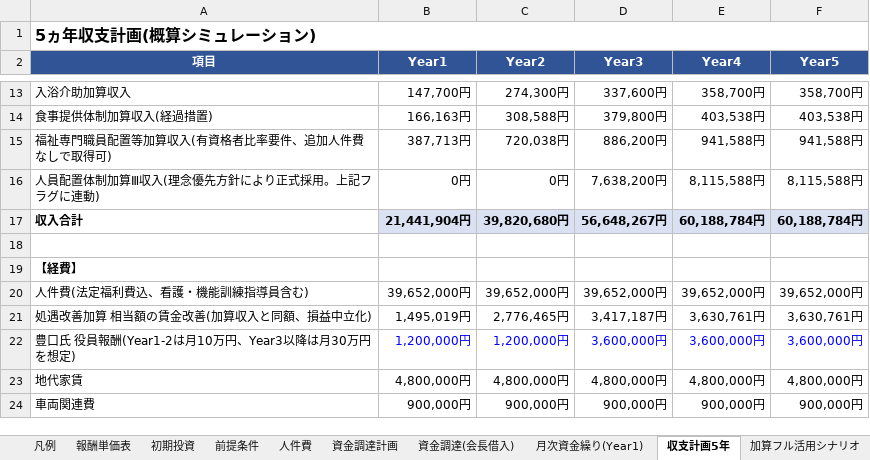
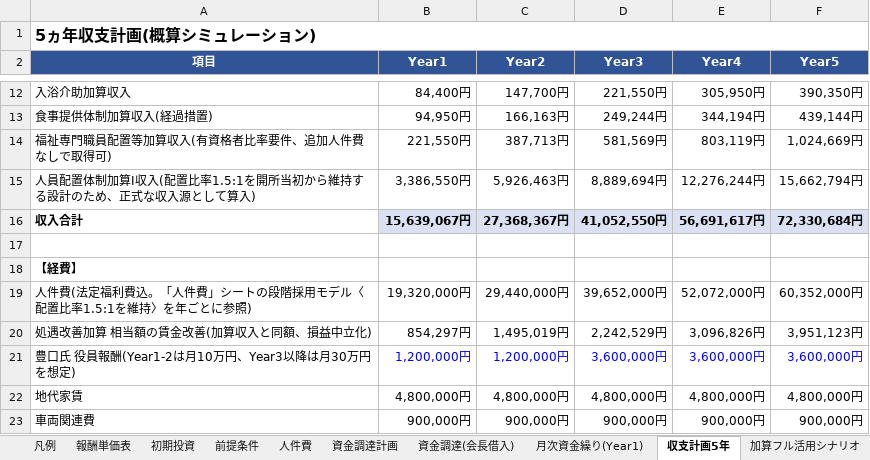
Before and after one commit to shohei19920806-gif/Shohei-, an Excel workbook: business-plan/収支計画_生活介護_広島市.xlsx, sheet 収支計画5年, drawn as a sheet; only a part is shown, gaps mark what is left out; values as stored, in another font and other column widths than the file's, no borders; removed rows and columns are numbered as before the commit, all else as after; the diff covers the shown part only; the diff names each change by its address in the sheet, - before the commit and + after, or states it on an @@ line.

```diff
--- a/business-plan/収支計画_生活介護_広島市.xlsx (sheet 収支計画5年)
+++ b/business-plan/収支計画_生活介護_広島市.xlsx (sheet 収支計画5年)
-B12 (Year1): 147,700円
+B12 (Year1): 84,400円
-C12 (Year2): 274,300円
+C12 (Year2): 147,700円
-D12 (Year3): 337,600円
+D12 (Year3): 221,550円
-E12 (Year4): 358,700円
+E12 (Year4): 305,950円
-F12 (Year5): 358,700円
+F12 (Year5): 390,350円
-B13 (Year1): 166,163円
+B13 (Year1): 94,950円
-C13 (Year2): 308,588円
+C13 (Year2): 166,163円
-D13 (Year3): 379,800円
+D13 (Year3): 249,244円
-E13 (Year4): 403,538円
+E13 (Year4): 344,194円
-F13 (Year5): 403,538円
+F13 (Year5): 439,144円
-B14 (Year1): 387,713円
+B14 (Year1): 221,550円
-C14 (Year2): 720,038円
+C14 (Year2): 387,713円
-D14 (Year3): 886,200円
+D14 (Year3): 581,569円
-E14 (Year4): 941,588円
+E14 (Year4): 803,119円
-F14 (Year5): 941,588円
+F14 (Year5): 1,024,669円
-row 16: 人員配置体制加算Ⅲ収入(理念優先方針により正式採用。上記フラグに連動) | 0円 | 0円 | 7,638,200円 | 8,115,588円 | 8,115,588円
+row 15: 人員配置体制加算Ⅰ収入(配置比率1.5:1を開所当初から維持する設計のため、正式な収入源として算入) | 3,386,550円 | 5,926,463円 | 8,889,694円 | 12,276,244円 | 15,662,794円
-B16 (Year1): 21,441,904円
+B16 (Year1): 15,639,067円
-C16 (Year2): 39,820,680円
+C16 (Year2): 27,368,367円
-D16 (Year3): 56,648,267円
+D16 (Year3): 41,052,550円
-E16 (Year4): 60,188,784円
+E16 (Year4): 56,691,617円
-F16 (Year5): 60,188,784円
+F16 (Year5): 72,330,684円
-row 20: 人件費(法定福利費込、看護・機能訓練指導員含む) | 39,652,000円 | 39,652,000円 | 39,652,000円 | 39,652,000円 | 39,652,000円
+row 19: 人件費(法定福利費込。「人件費」シートの段階採用モデル〈配置比率1.5:1を維持〉を年ごとに参照) | 19,320,000円 | 29,440,000円 | 39,652,000円 | 52,072,000円 | 60,352,000円
-B20 (Year1): 1,495,019円
+B20 (Year1): 854,297円
-C20 (Year2): 2,776,465円
+C20 (Year2): 1,495,019円
-D20 (Year3): 3,417,187円
+D20 (Year3): 2,242,529円
-E20 (Year4): 3,630,761円
+E20 (Year4): 3,096,826円
-F20 (Year5): 3,630,761円
+F20 (Year5): 3,951,123円
```
Also changed, not shown: 2 added rows, 4 removed rows and 45 edited cells elsewhere in this sheet, sheet 人件費, sheet 配置比率シナリオ比較, sheet 月次資金繰り(Year1), sheet 加算フル活用シナリオ, sheet 満床シナリオ, sheet 前提条件, 2 more sheets, other sheet tabs, formulas that keep their value, 3 other files.
